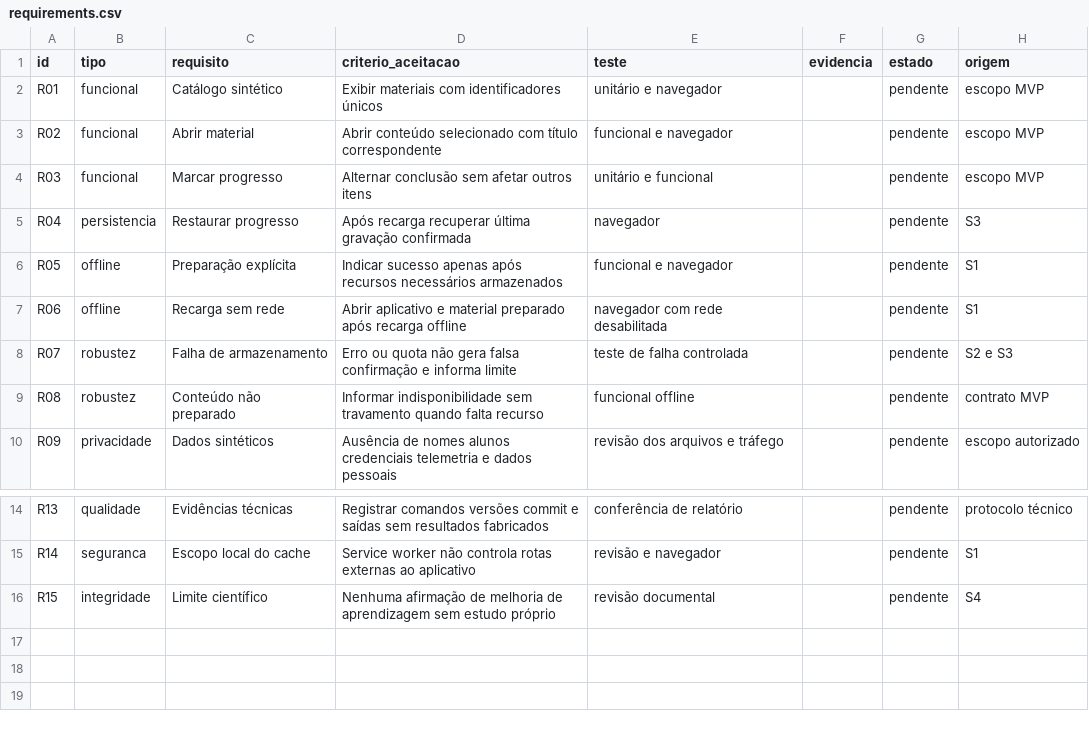
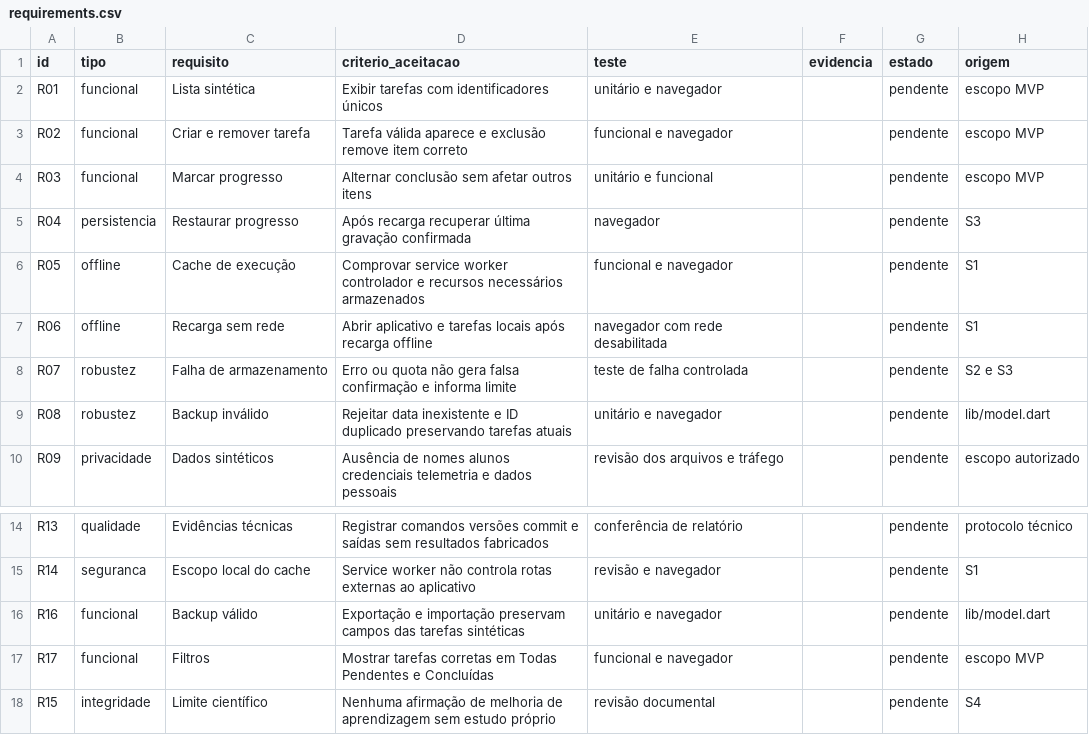
Before and after one commit to aloisiocosta-prof/estudaoffline, a CSV file: docs/requirements.csv, drawn as a sheet; only a part is shown, gaps mark what is left out.

Commit message:
fix: align study protocol and prepare complete offline cache

```diff
--- a/docs/requirements.csv
+++ b/docs/requirements.csv
@@ -1,10 +1,10 @@
 id,tipo,requisito,criterio_aceitacao,teste,evidencia,estado,origem
-R01,funcional,Catálogo sintético,Exibir materiais com identificadores únicos,unitário e navegador,,pendente,escopo MVP
-R02,funcional,Abrir material,Abrir conteúdo selecionado com título correspondente,funcional e navegador,,pendente,escopo MVP
+R01,funcional,Lista sintética,Exibir tarefas com identificadores únicos,unitário e navegador,,pendente,escopo MVP
+R02,funcional,Criar e remover tarefa,Tarefa válida aparece e exclusão remove item correto,funcional e navegador,,pendente,escopo MVP
 R03,funcional,Marcar progresso,Alternar conclusão sem afetar outros itens,unitário e funcional,,pendente,escopo MVP
 R04,persistencia,Restaurar progresso,Após recarga recuperar última gravação confirmada,navegador,,pendente,S3
-R05,offline,Preparação explícita,Indicar sucesso apenas após recursos necessários armazenados,funcional e navegador,,pendente,S1
-R06,offline,Recarga sem rede,Abrir aplicativo e material preparado após recarga offline,navegador com rede desabilitada,,pendente,S1
+R05,offline,Cache de execução,Comprovar service worker controlador e recursos necessários armazenados,funcional e navegador,,pendente,S1
+R06,offline,Recarga sem rede,Abrir aplicativo e tarefas locais após recarga offline,navegador com rede desabilitada,,pendente,S1
 R07,robustez,Falha de armazenamento,Erro ou quota não gera falsa confirmação e informa limite,teste de falha controlada,,pendente,S2 e S3
-R08,robustez,Conteúdo não preparado,Informar indisponibilidade sem travamento quando falta recurso,funcional offline,,pendente,contrato MVP
+R08,robustez,Backup inválido,Rejeitar data inexistente e ID duplicado preservando tarefas atuais,unitário e navegador,,pendente,lib/model.dart
 R09,privacidade,Dados sintéticos,Ausência de nomes alunos credenciais telemetria e dados pessoais,revisão dos arquivos e tráfego,,pendente,escopo autorizado
@@ -15,2 +15,4 @@ R13,qualidade,Evidências técnicas,Registrar comandos versões commit e saídas
 R14,seguranca,Escopo local do cache,Service worker não controla rotas externas ao aplicativo,revisão e navegador,,pendente,S1
+R16,funcional,Backup válido,Exportação e importação preservam campos das tarefas sintéticas,unitário e navegador,,pendente,lib/model.dart
+R17,funcional,Filtros,Mostrar tarefas corretas em Todas Pendentes e Concluídas,funcional e navegador,,pendente,escopo MVP
 R15,integridade,Limite científico,Nenhuma afirmação de melhoria de aprendizagem sem estudo próprio,revisão documental,,pendente,S4
```
Also changed, not shown: 7 other files.
